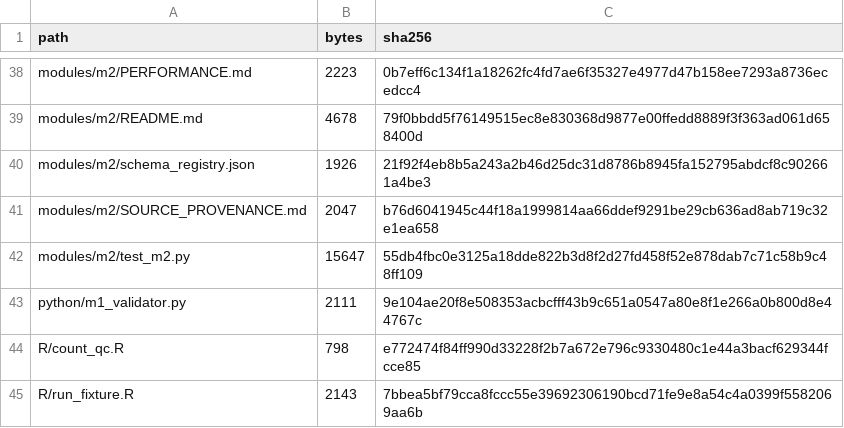
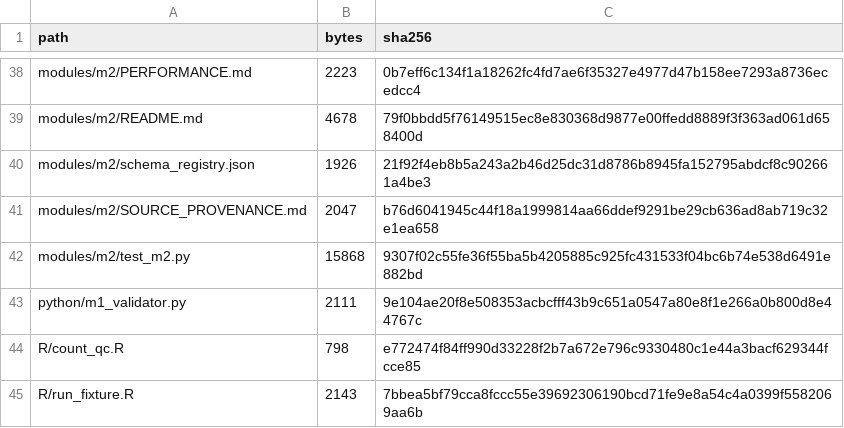
Before and after one commit to ahmedalaqab33-source/RENAL_FAERS_2026, a CSV file: RELEASE_MANIFEST.csv, drawn as a sheet; only a part is shown, gaps mark what is left out.

```diff
--- a/RELEASE_MANIFEST.csv
+++ b/RELEASE_MANIFEST.csv
@@ -41,3 +41,3 @@ modules/m2/schema_registry.json,1926,21f92f4eb8b5a243a2b46d25dc31d8786b8945fa152
 modules/m2/SOURCE_PROVENANCE.md,2047,b76d6041945c44f18a1999814aa66ddef9291be29cb636ad8ab719c32e1ea658
-modules/m2/test_m2.py,15647,55db4fbc0e3125a18dde822b3d8f2d27fd458f52e878dab7c71c58b9c48ff109
+modules/m2/test_m2.py,15868,9307f02c55fe36f55ba5b4205885c925fc431533f04bc6b74e538d6491e882bd
 python/m1_validator.py,2111,9e104ae20f8e508353acbcfff43b9c651a0547a80e8f1e266a0b800d8e44767c
```
Also changed, not shown: 1 other file.
